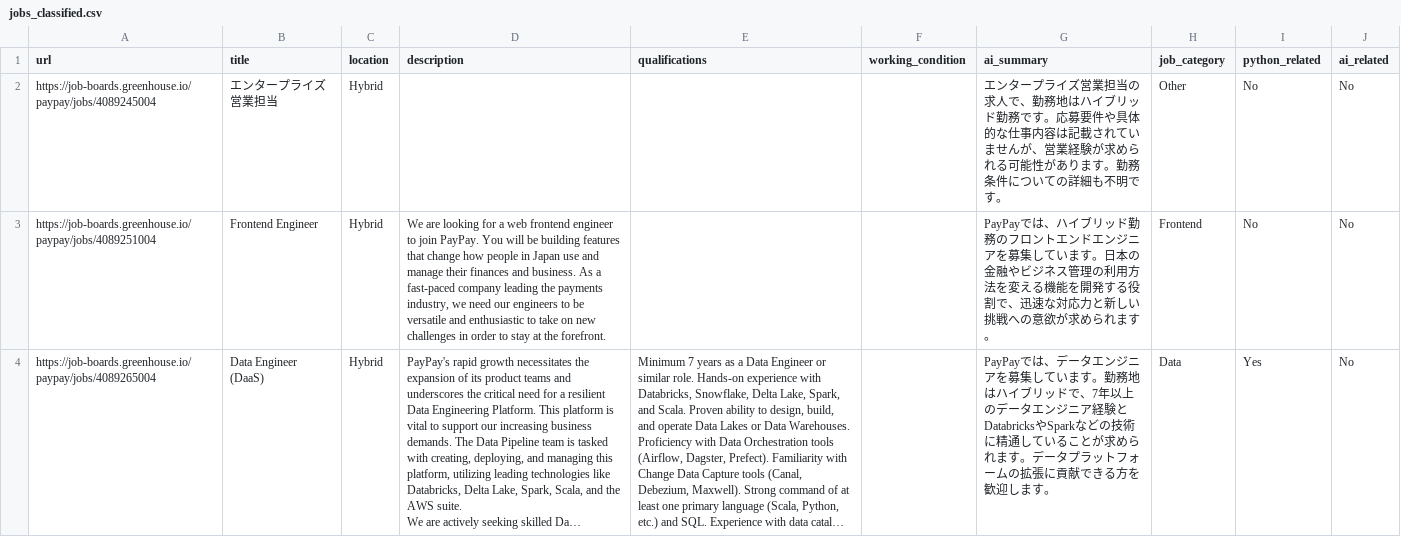
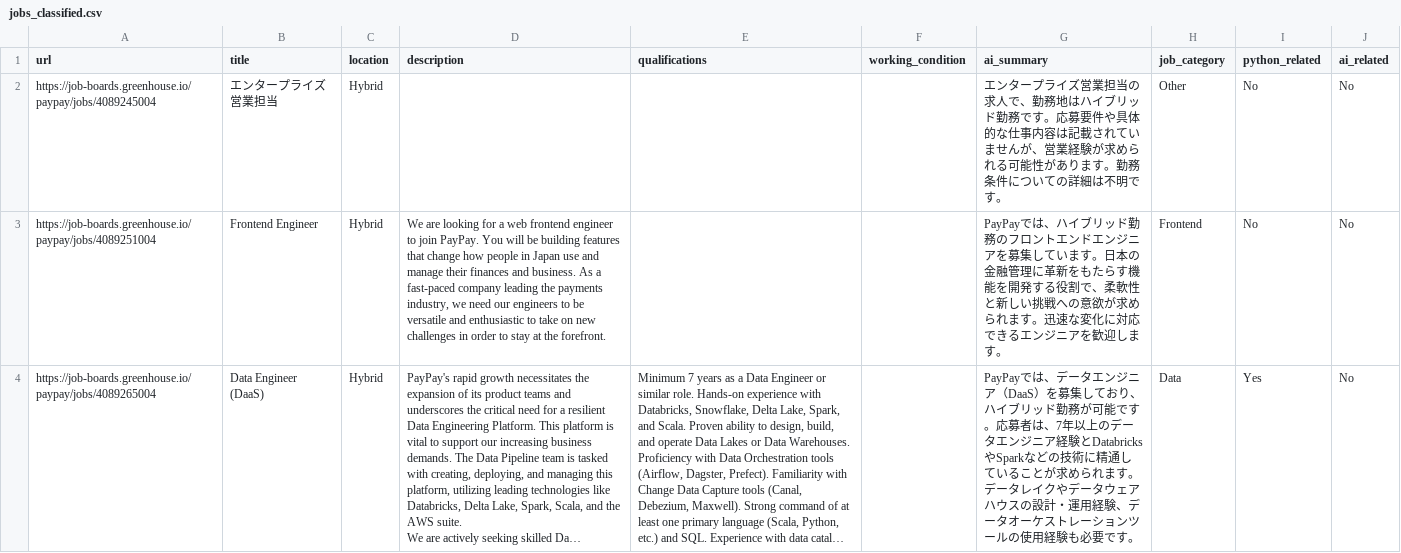
Before and after one commit to kentyon67/job_scraper, a CSV file: data/output/jobs_classified.csv, drawn as a sheet; long unchanged cells end in …; the diff names each change by its address in the sheet, - before the commit and + after, or states it on an @@ line.

```diff
--- a/data/output/jobs_classified.csv
+++ b/data/output/jobs_classified.csv
-G2 (ai_summary): …ての詳細も不明です…
+G2 (ai_summary): …ての詳細は不明です…
-G3 (ai_summary): …本の金融やビジネス管理の利用方法を変える機能を開発する役割で、迅速な対応力と新しい挑戦への意欲が求められます。
+G3 (ai_summary): …本の金融管理に革新をもたらす機能を開発する役割で、柔軟性と新しい挑戦への意欲が求められます。迅速な変化に対応できるエンジニアを歓迎します。
-G4 (ai_summary): …ンジニアを募集しています。勤務地はハイブリッドで、7年以上のデータエンジニア経験とDatabricksやSparkなどの技術に精通していることが求められます。データプラットフォームの拡張に貢献できる方を歓迎します。
+G4 (ai_summary): …ンジニア（DaaS）を募集しており、ハイブリッド勤務が可能です。応募者は、7年以上のデータエンジニア経験とDatabricksやSparkなどの技術に精通していることが求められます。データレイクやデータウェアハウスの設計・運用経験、データオーケストレーションツールの使用経験も必要です。
```
Also changed, not shown: data/output/jobs_compared.csv, data/output/jobs_enriched.csv, 4 other files.
